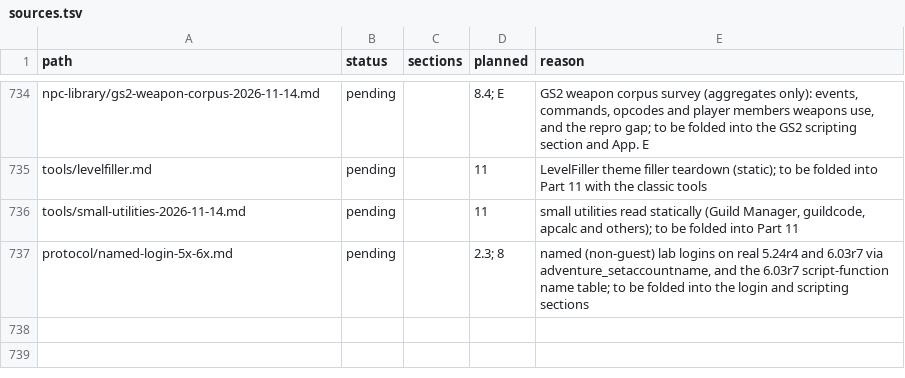
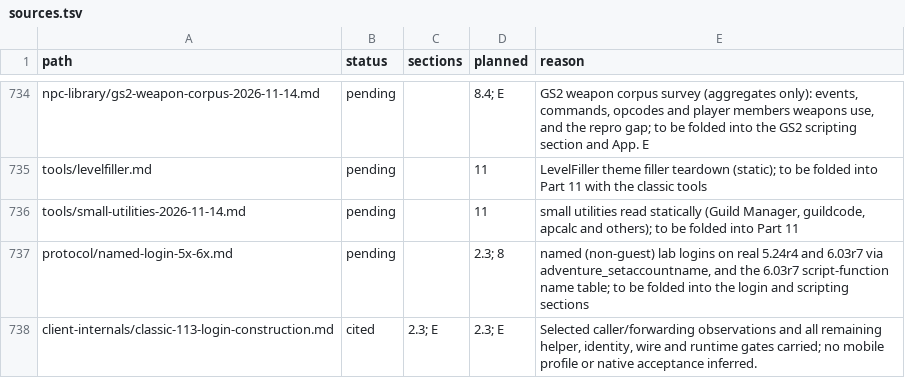
Before and after one commit to squirelworks/Graal_analysis, a TSV file: manual/sources.tsv, drawn as a sheet; only a part is shown, gaps mark what is left out.

Commit message:
Document the bounded Classic iOS login caller
Carry the existing token study and the approved analyst-seeded caller observations into the manual without inventing a mobile frame or field identities.

Evidence: primary-reviewed static caller/helper summary; manual, carry, address, inference and staged whitespace checks pass. No native run.

```diff
--- a/manual/sources.tsv
+++ b/manual/sources.tsv
@@ -737 +737,2 @@ tools/small-utilities-2026-11-14.md	pending		11	small utilities read statically
 protocol/named-login-5x-6x.md	pending		2.3; 8	named (non-guest) lab logins on real 5.24r4 and 6.03r7 via adventure_setaccountname, and the 6.03r7 script-function name table; to be folded into the login and scripting sections
+client-internals/classic-113-login-construction.md	cited	2.3; E	2.3; E	Selected caller/forwarding observations and all remaining helper, identity, wire and runtime gates carried; no mobile profile or native acceptance inferred.
```
Also changed, not shown: docs/evidence-index.tsv, 7 other files.
